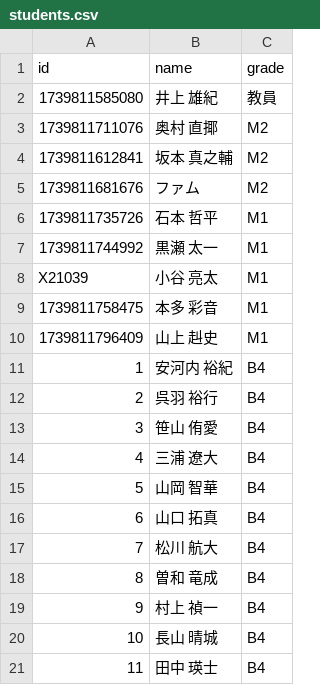
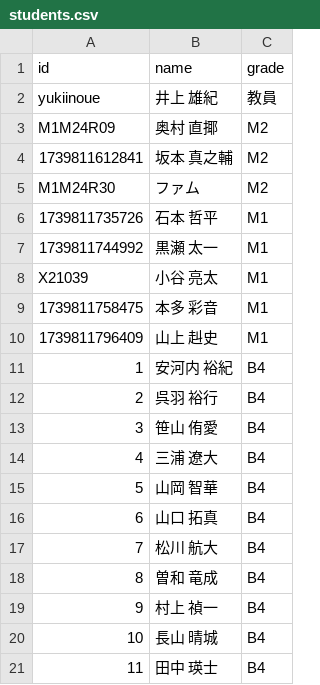
Before and after one commit to YakiFrog/LAMS_TEST, a CSV file: resources/students.csv, drawn as a sheet.

```diff
--- a/resources/students.csv
+++ b/resources/students.csv
@@ -1,6 +1,6 @@
 id,name,grade
-1739811585080,井上 雄紀,教員
-1739811711076,奥村 直揶,M2
+yukiinoue,井上 雄紀,教員
+M1M24R09,奥村 直揶,M2
 1739811612841,坂本 真之輔,M2
-1739811681676,ファム,M2
+M1M24R30,ファム,M2
 1739811735726,石本 哲平,M1
```
Also changed, not shown: 2 other files.
